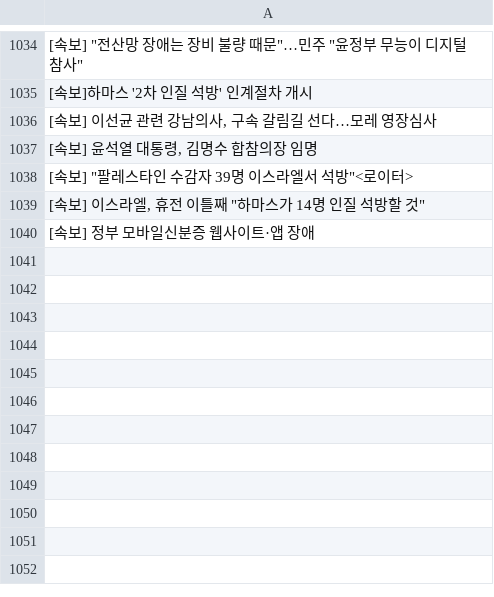
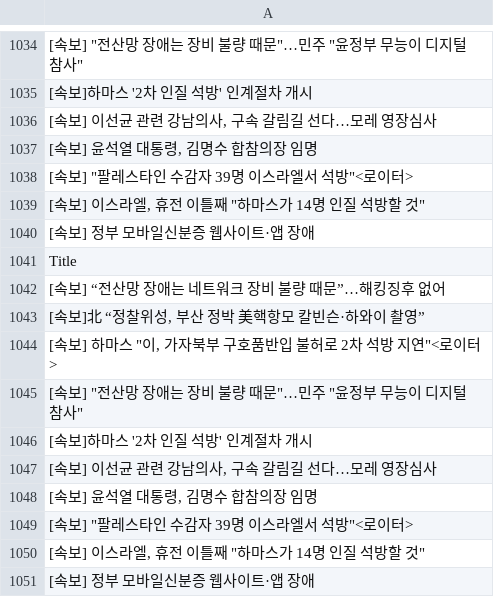
Before and after one commit to JeongBG/GitNews, a CSV file: News_data.csv, drawn as a sheet; only a part is shown, gaps mark what is left out; the diff names each change by its address in the sheet, - before the commit and + after, or states it on an @@ line.

Commit message:
뉴스데이터 수집

```diff
--- a/News_data.csv
+++ b/News_data.csv
+row 1041: Title
+row 1042: [속보] “전산망 장애는 네트워크 장비 불량 때문”…해킹징후 없어
+row 1043: [속보]北 “정찰위성, 부산 정박 美핵항모 칼빈슨·하와이 촬영”
+row 1044: [속보] 하마스 "이, 가자북부 구호품반입 불허로 2차 석방 지연"<로이터>
+row 1045: [속보] "전산망 장애는 장비 불량 때문"…민주 "윤정부 무능이 디지털 참사"
+row 1046: [속보]하마스 '2차 인질 석방' 인계절차 개시
+row 1047: [속보] 이선균 관련 강남의사, 구속 갈림길 선다…모레 영장심사
+row 1048: [속보] 윤석열 대통령, 김명수 합참의장 임명
+row 1049: [속보] "팔레스타인 수감자 39명 이스라엘서 석방"<로이터>
+row 1050: [속보] 이스라엘, 휴전 이틀째 "하마스가 14명 인질 석방할 것"
+row 1051: [속보] 정부 모바일신분증 웹사이트·앱 장애
```
